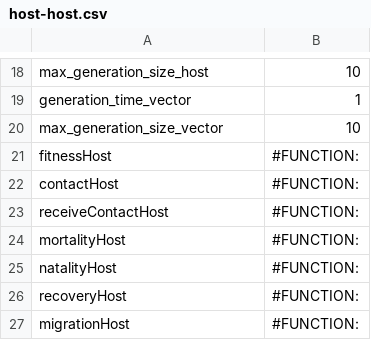
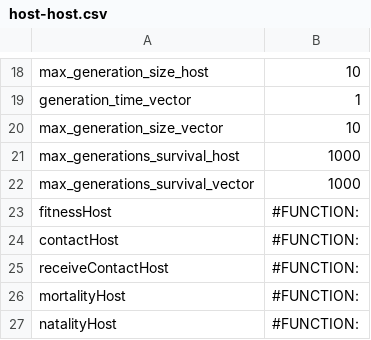
Before and after one commit to pablocarderam/opqua, a CSV file: opqua/parameters/host-host.csv, drawn as a sheet; only a part is shown, gaps mark what is left out; the shorter side is filled out with more unchanged rows.

```diff
--- a/opqua/parameters/host-host.csv
+++ b/opqua/parameters/host-host.csv
@@ -20,2 +20,4 @@ generation_time_vector,1
 max_generation_size_vector,10
+max_generations_survival_host,1000
+max_generations_survival_vector,1000
 fitnessHost,#FUNCTION:
```
Also changed, not shown: opqua/parameters/vector-borne.csv, 6 other files.
